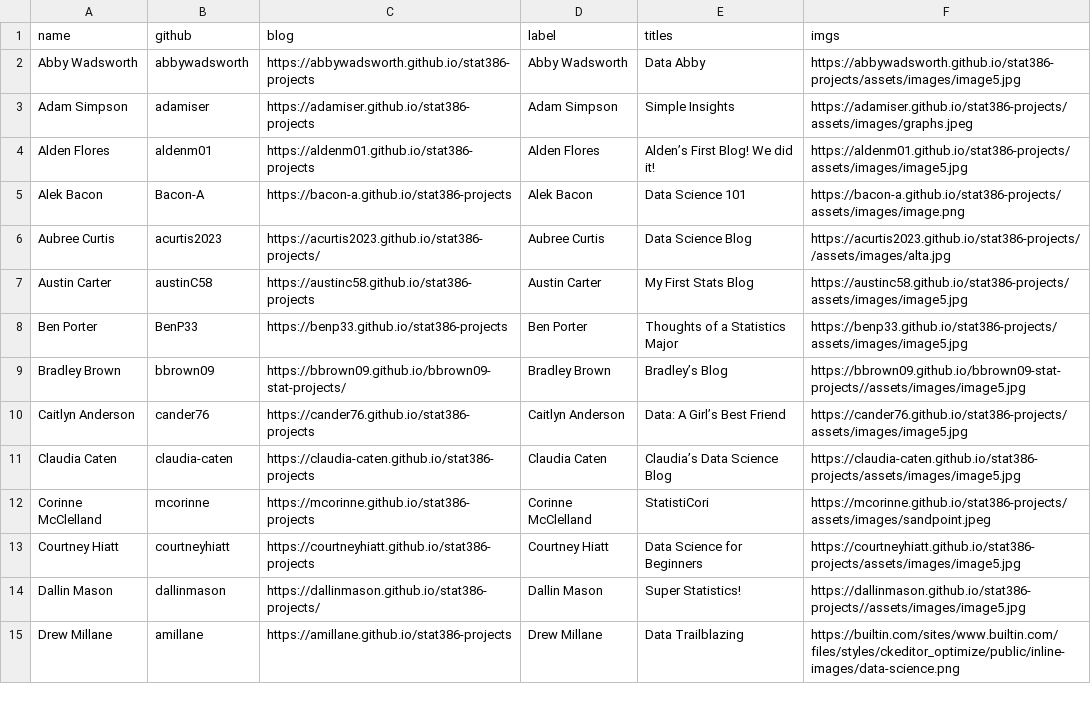
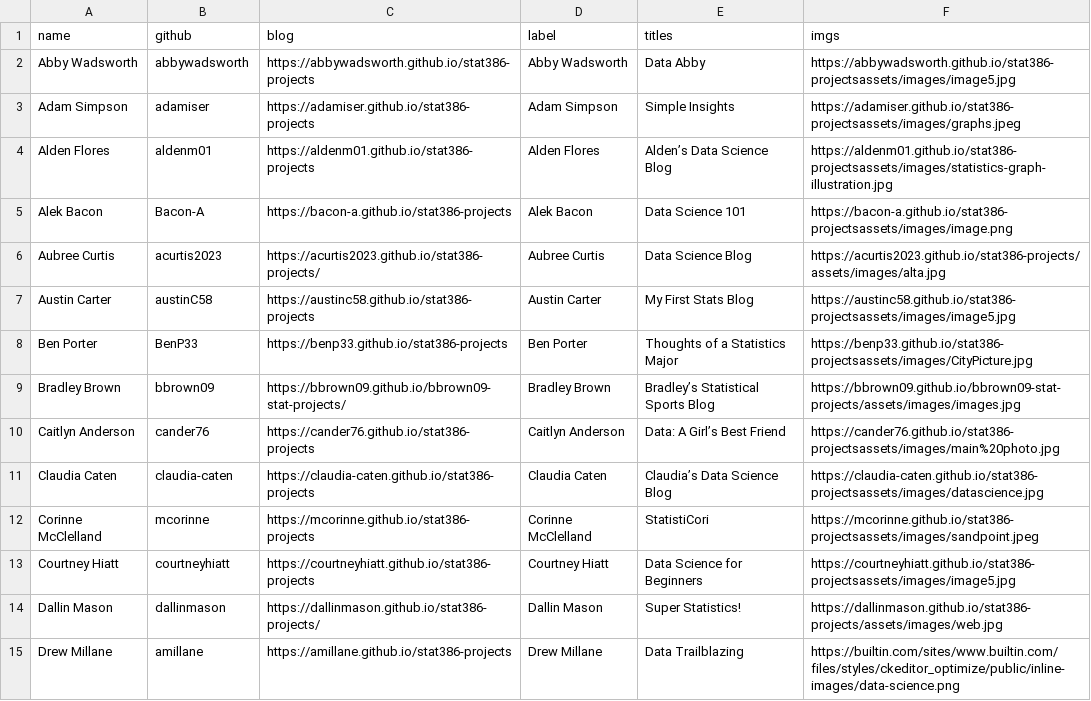
Before and after one commit to stat386-winter2023/stat386-winter2023.github.io, a CSV file: _data/authors.csv, drawn as a sheet; only a part is shown; the diff covers the shown part only.

```diff
--- a/_data/authors.csv
+++ b/_data/authors.csv
@@ -1,15 +1,15 @@
 name,github,blog,label,titles,imgs
-Abby Wadsworth,abbywadsworth,https://abbywadsworth.github.io/stat386-projects,Abby Wadsworth,Data Abby,https://abbywadsworth.github.io/stat386-projects/assets/images/image5.jpg
-Adam Simpson,adamiser,https://adamiser.github.io/stat386-projects,Adam Simpson,Simple Insights,https://adamiser.github.io/stat386-projects/assets/images/graphs.jpeg
-Alden Flores,aldenm01,https://aldenm01.github.io/stat386-projects,Alden Flores,Alden’s First Blog! We did it!,https://aldenm01.github.io/stat386-projects/assets/images/image5.jpg
-Alek Bacon,Bacon-A,https://bacon-a.github.io/stat386-projects,Alek Bacon,Data Science 101,https://bacon-a.github.io/stat386-projects/assets/images/image.png
-Aubree Curtis,acurtis2023,https://acurtis2023.github.io/stat386-projects/,Aubree Curtis,Data Science Blog,https://acurtis2023.github.io/stat386-projects//assets/images/alta.jpg
-Austin Carter,austinC58,https://austinc58.github.io/stat386-projects,Austin Carter,My First Stats Blog,https://austinc58.github.io/stat386-projects/assets/images/image5.jpg
-Ben Porter,BenP33,https://benp33.github.io/stat386-projects,Ben Porter,Thoughts of a Statistics Major,https://benp33.github.io/stat386-projects/assets/images/image5.jpg
-Bradley Brown,bbrown09,https://bbrown09.github.io/bbrown09-stat-projects/,Bradley Brown,Bradley’s Blog,https://bbrown09.github.io/bbrown09-stat-projects//assets/images/image5.jpg
-Caitlyn Anderson,cander76,https://cander76.github.io/stat386-projects,Caitlyn Anderson,Data: A Girl’s Best Friend,https://cander76.github.io/stat386-projects/assets/images/image5.jpg
-Claudia Caten,claudia-caten,https://claudia-caten.github.io/stat386-projects,Claudia Caten,Claudia’s Data Science Blog,https://claudia-caten.github.io/stat386-projects/assets/images/image5.jpg
-Corinne McClelland,mcorinne,https://mcorinne.github.io/stat386-projects,Corinne McClelland,StatistiCori,https://mcorinne.github.io/stat386-projects/assets/images/sandpoint.jpeg
-Courtney Hiatt,courtneyhiatt,https://courtneyhiatt.github.io/stat386-projects,Courtney Hiatt,Data Science for Beginners,https://courtneyhiatt.github.io/stat386-projects/assets/images/image5.jpg
-Dallin Mason,dallinmason,https://dallinmason.github.io/stat386-projects/,Dallin Mason,Super Statistics!,https://dallinmason.github.io/stat386-projects//assets/images/image5.jpg
+Abby Wadsworth,abbywadsworth,https://abbywadsworth.github.io/stat386-projects,Abby Wadsworth,Data Abby,https://abbywadsworth.github.io/stat386-projectsassets/images/image5.jpg
+Adam Simpson,adamiser,https://adamiser.github.io/stat386-projects,Adam Simpson,Simple Insights,https://adamiser.github.io/stat386-projectsassets/images/graphs.jpeg
+Alden Flores,aldenm01,https://aldenm01.github.io/stat386-projects,Alden Flores,Alden’s Data Science Blog,https://aldenm01.github.io/stat386-projectsassets/images/statistics-graph-illustration.jpg
+Alek Bacon,Bacon-A,https://bacon-a.github.io/stat386-projects,Alek Bacon,Data Science 101,https://bacon-a.github.io/stat386-projectsassets/images/image.png
+Aubree Curtis,acurtis2023,https://acurtis2023.github.io/stat386-projects/,Aubree Curtis,Data Science Blog,https://acurtis2023.github.io/stat386-projects/assets/images/alta.jpg
+Austin Carter,austinC58,https://austinc58.github.io/stat386-projects,Austin Carter,My First Stats Blog,https://austinc58.github.io/stat386-projectsassets/images/image5.jpg
+Ben Porter,BenP33,https://benp33.github.io/stat386-projects,Ben Porter,Thoughts of a Statistics Major,https://benp33.github.io/stat386-projectsassets/images/CityPicture.jpg
+Bradley Brown,bbrown09,https://bbrown09.github.io/bbrown09-stat-projects/,Bradley Brown,Bradley’s Statistical Sports Blog,https://bbrown09.github.io/bbrown09-stat-projects/assets/images/images.jpg
+Caitlyn Anderson,cander76,https://cander76.github.io/stat386-projects,Caitlyn Anderson,Data: A Girl’s Best Friend,https://cander76.github.io/stat386-projectsassets/images/main%20photo.jpg
+Claudia Caten,claudia-caten,https://claudia-caten.github.io/stat386-projects,Claudia Caten,Claudia’s Data Science Blog,https://claudia-caten.github.io/stat386-projectsassets/images/datascience.jpg
+Corinne McClelland,mcorinne,https://mcorinne.github.io/stat386-projects,Corinne McClelland,StatistiCori,https://mcorinne.github.io/stat386-projectsassets/images/sandpoint.jpeg
+Courtney Hiatt,courtneyhiatt,https://courtneyhiatt.github.io/stat386-projects,Courtney Hiatt,Data Science for Beginners,https://courtneyhiatt.github.io/stat386-projectsassets/images/image5.jpg
+Dallin Mason,dallinmason,https://dallinmason.github.io/stat386-projects/,Dallin Mason,Super Statistics!,https://dallinmason.github.io/stat386-projects/assets/images/web.jpg
 Drew Millane ,amillane,https://amillane.github.io/stat386-projects,Drew Millane ,Data Trailblazing,https://builtin.com/sites/www.builtin.com/files/styles/ckeditor_optimize/public/inline-images/data-science.png
```
Also changed, not shown: 37 edited cells elsewhere in this file.
